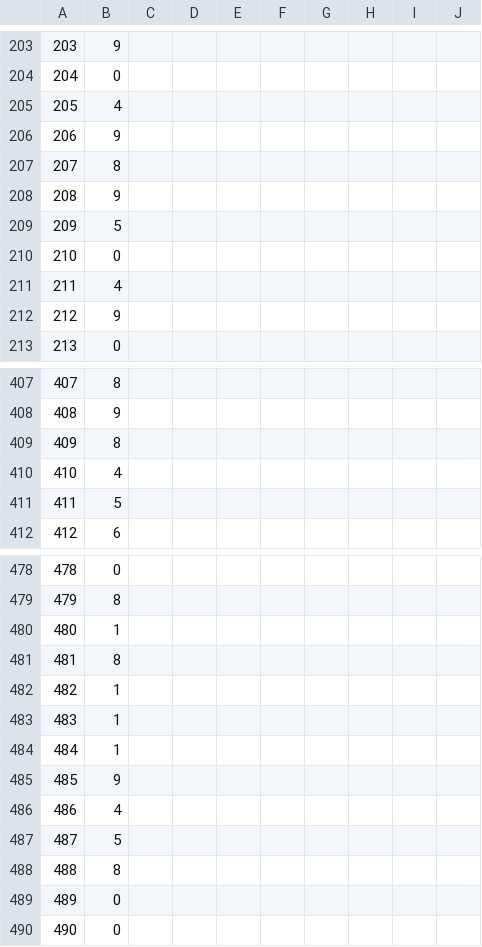
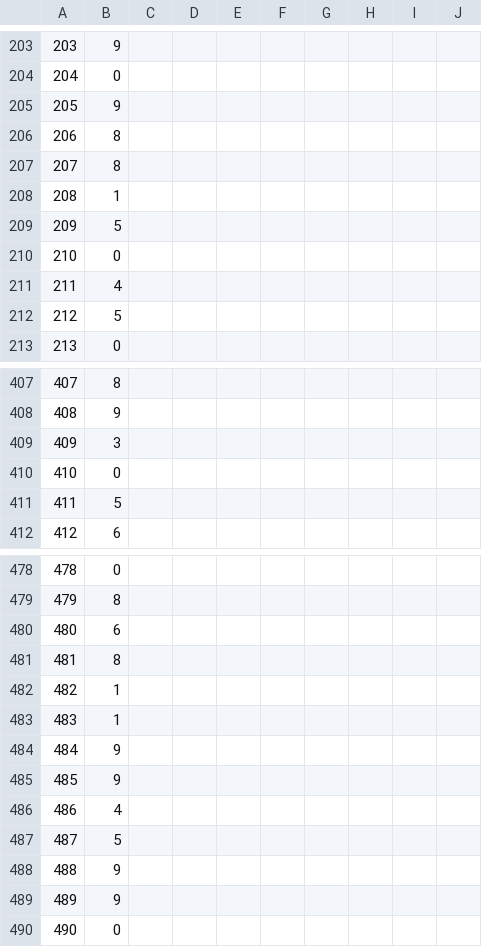
Before and after one commit to Imal16/comp-472-a1, a CSV file: result/Best-DT-DS2.csv, drawn as a sheet; only a part is shown, gaps mark what is left out; the diff covers the shown part only.

```diff
--- a/result/Best-DT-DS2.csv
+++ b/result/Best-DT-DS2.csv
@@ -204,6 +204,6 @@
 204,0
-205,4
-206,9
+205,9
+206,8
 207,8
-208,9
+208,1
 209,5
@@ -211,3 +211,3 @@
 211,4
-212,9
+212,5
 213,0
@@ -408,4 +408,4 @@
 408,9
-409,8
-410,4
+409,3
+410,0
 411,5
@@ -479,3 +479,3 @@
 479,8
-480,1
+480,6
 481,8
@@ -483,3 +483,3 @@
 483,1
-484,1
+484,9
 485,9
@@ -487,4 +487,4 @@
 487,5
-488,8
-489,0
+488,9
+489,9
 490,0
```
Also changed, not shown: 2 added rows, 2 removed rows and 91 edited cells elsewhere in this file, result/Base-DT-DS1.csv, result/Base-DT-DS2.csv, 3 other files.
